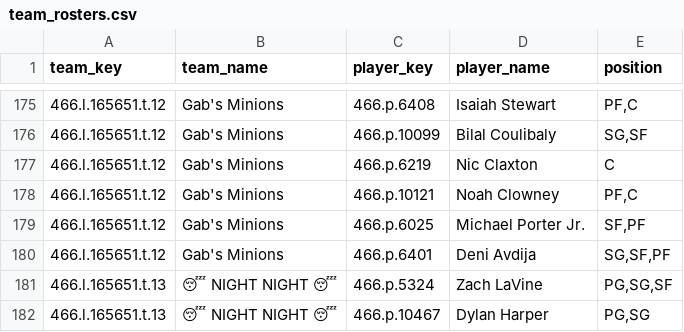
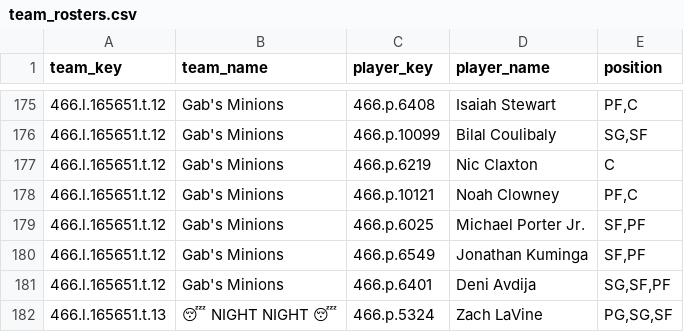
Before and after one commit to elvicentina14/NBA_Fantasy_League, a CSV file: team_rosters.csv, drawn as a sheet; only a part is shown, gaps mark what is left out; the shorter side is filled out with more unchanged rows; the diff names each change by its address in the sheet, - before the commit and + after, or states it on an @@ line.

```diff
--- a/team_rosters.csv
+++ b/team_rosters.csv
+row 180: 466.l.165651.t.12 | Gab's Minions | 466.p.6549 | Jonathan Kuminga | SF,PF
```
